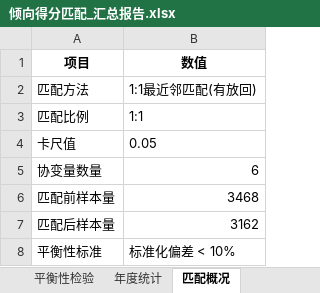
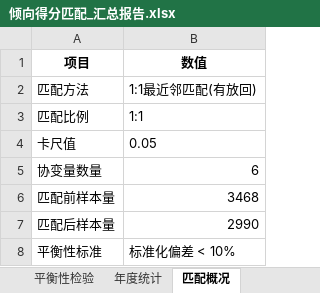
Before and after one commit to biechouwo-coder/G-P, an Excel workbook: 倾向得分匹配_汇总报告.xlsx, sheet 匹配概况, drawn as a sheet; values as stored, in another font and other column widths than the file's, no borders; the diff names each change by its address in the sheet, - before the commit and + after, or states it on an @@ line.

```diff
--- a/倾向得分匹配_汇总报告.xlsx (sheet 匹配概况)
+++ b/倾向得分匹配_汇总报告.xlsx (sheet 匹配概况)
-B7 (数值): 3162
+B7 (数值): 2990
```
Also changed, not shown: sheet 平衡性检验, 倾向得分匹配_匹配后数据集.xlsx, 倾向得分匹配_平衡性检验.xlsx, 3 other files.
